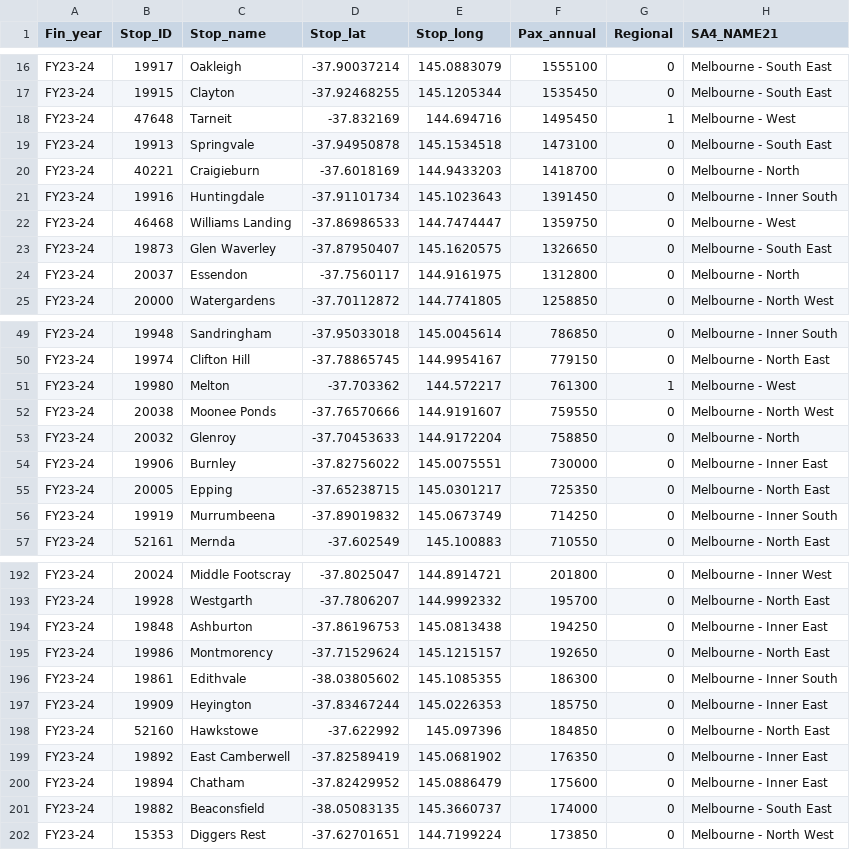
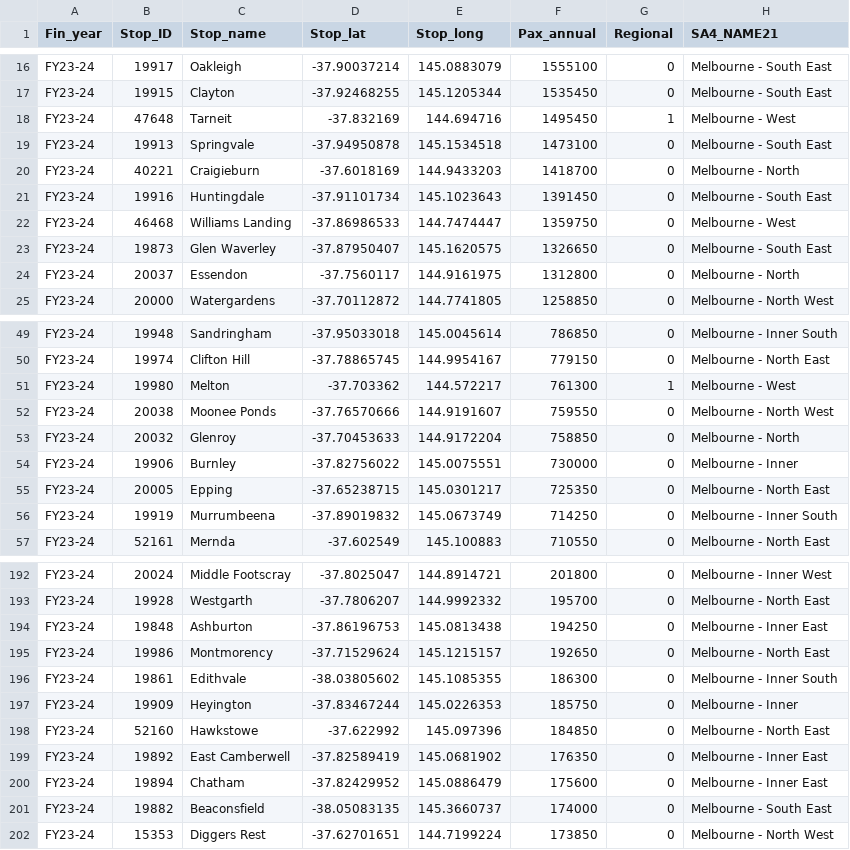
Before and after one commit to MahathirML/FIT3179_A2, a CSV file: data/regional_stations.csv, drawn as a sheet; only a part is shown, gaps mark what is left out.

Commit message:
Update Inner East

```diff
--- a/data/regional_stations.csv
+++ b/data/regional_stations.csv
@@ -20,3 +20,3 @@ FY23-24,19913,Springvale,-37.94950878,145.1534518,1473100,0,Melbourne - South Ea
 FY23-24,40221,Craigieburn,-37.6018169,144.9433203,1418700,0,Melbourne - North
-FY23-24,19916,Huntingdale,-37.91101734,145.1023643,1391450,0,Melbourne - Inner South
+FY23-24,19916,Huntingdale,-37.91101734,145.1023643,1391450,0,Melbourne - South East
 FY23-24,46468,Williams Landing,-37.86986533,144.7474447,1359750,0,Melbourne - West
@@ -53,3 +53,3 @@ FY23-24,20038,Moonee Ponds,-37.76570666,144.9191607,759550,0,Melbourne - North W
 FY23-24,20032,Glenroy,-37.70453633,144.9172204,758850,0,Melbourne - North
-FY23-24,19906,Burnley,-37.82756022,145.0075551,730000,0,Melbourne - Inner East
+FY23-24,19906,Burnley,-37.82756022,145.0075551,730000,0,Melbourne - Inner
 FY23-24,20005,Epping,-37.65238715,145.0301217,725350,0,Melbourne - North East
@@ -196,3 +196,3 @@ FY23-24,19986,Montmorency,-37.71529624,145.1215157,192650,0,Melbourne - North Ea
 FY23-24,19861,Edithvale,-38.03805602,145.1085355,186300,0,Melbourne - Inner South
-FY23-24,19909,Heyington,-37.83467244,145.0226353,185750,0,Melbourne - Inner East
+FY23-24,19909,Heyington,-37.83467244,145.0226353,185750,0,Melbourne - Inner
 FY23-24,52160,Hawkstowe,-37.622992,145.097396,184850,0,Melbourne - North East
```
